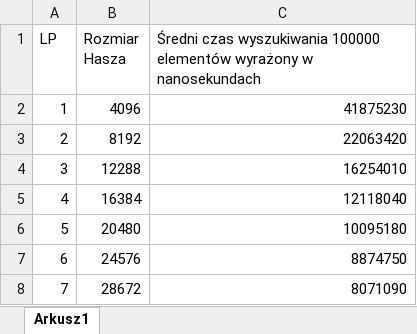
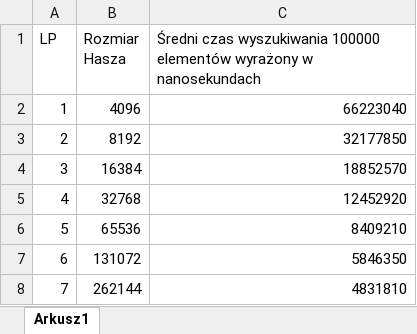
Before and after one commit to ciszewsj/Algoritms-And-Data-Structures, an Excel workbook: aisd_lab_3_hash_table/Wykres.xlsx, sheet Arkusz1, drawn as a sheet; values as stored, in another font and other column widths than the file's, no borders; charts and pictures and table styles not drawn; the diff names each change by its address in the sheet, - before the commit and + after, or states it on an @@ line.

```diff
--- a/aisd_lab_3_hash_table/Wykres.xlsx (sheet Arkusz1)
+++ b/aisd_lab_3_hash_table/Wykres.xlsx (sheet Arkusz1)
-C2: 41875230
+C2: 66223040
-C3: 22063420
+C3: 32177850
-B4 (Rozmiar Hasza): 12288
+B4 (Rozmiar Hasza): 16384
-C4: 16254010
+C4: 18852570
-B5 (Rozmiar Hasza): 16384
+B5 (Rozmiar Hasza): 32768
-C5: 12118040
+C5: 12452920
-B6 (Rozmiar Hasza): 20480
+B6 (Rozmiar Hasza): 65536
-C6: 10095180
+C6: 8409210
-B7 (Rozmiar Hasza): 24576
+B7 (Rozmiar Hasza): 131072
-C7: 8874750
+C7: 5846350
-B8 (Rozmiar Hasza): 28672
+B8 (Rozmiar Hasza): 262144
-C8: 8071090
+C8: 4831810
```
Also changed, not shown: charts or pictures, 4 other files.
